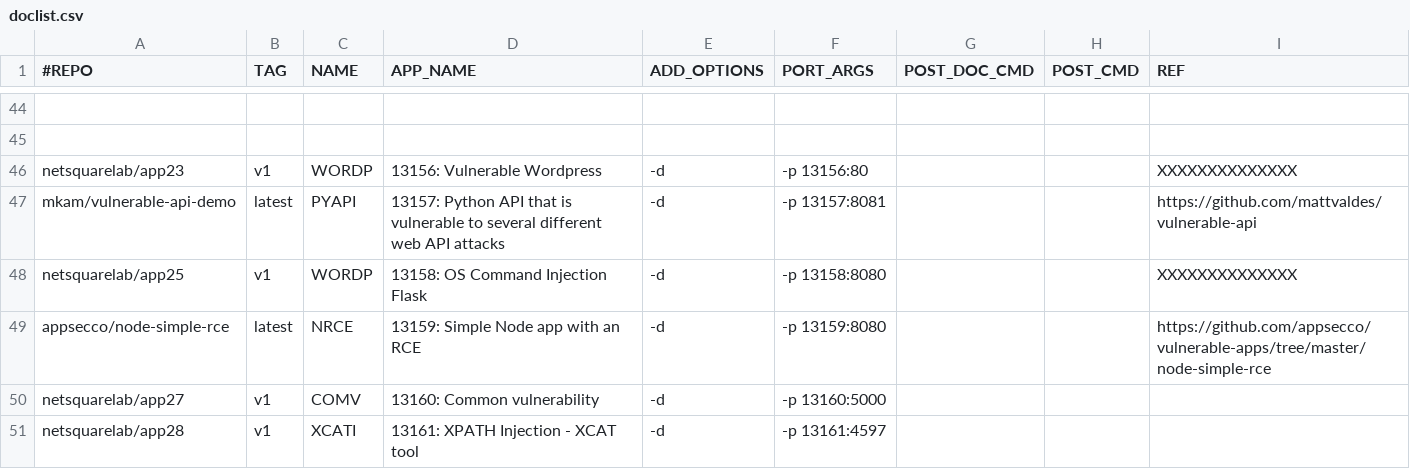
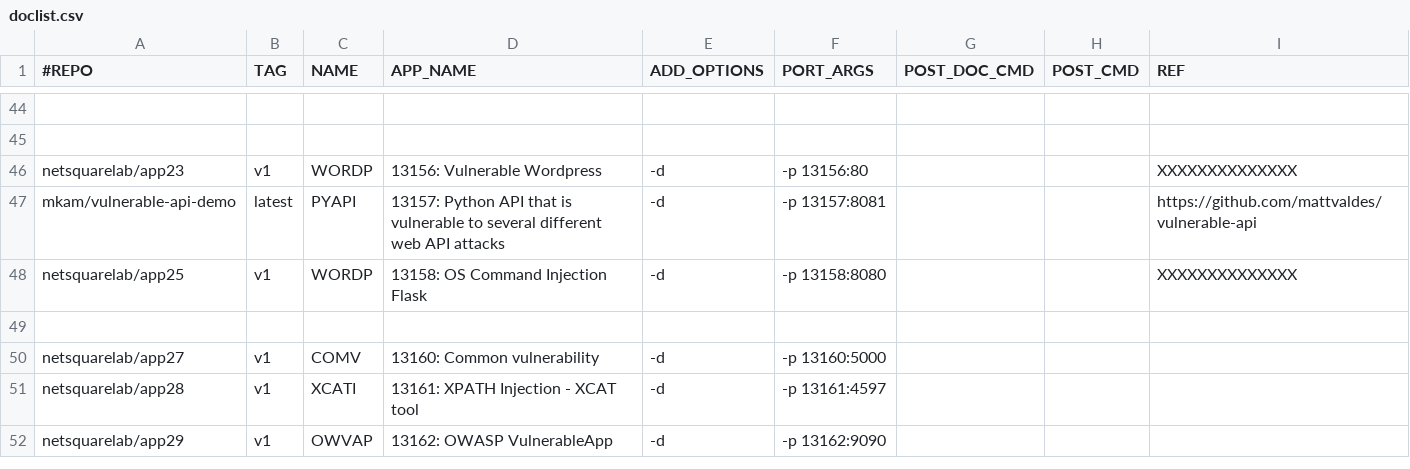
Before and after one commit to netsquare/OVLC, a CSV file: doclist.csv, drawn as a sheet; only a part is shown, gaps mark what is left out; the shorter side is filled out with more unchanged rows; the diff names each change by its address in the sheet, - before the commit and + after, or states it on an @@ line.

Commit message:
Update doclist.csv
duplicate remove

```diff
--- a/doclist.csv
+++ b/doclist.csv
-row 49: appsecco/node-simple-rce | latest | NRCE | 13159: Simple Node app with an RCE | -d | -p 13159:8080 |  |  | https://github.com/appsecco/vulnerable-apps/tree/master/node-simple-rce
+row 49: (empty)
```
